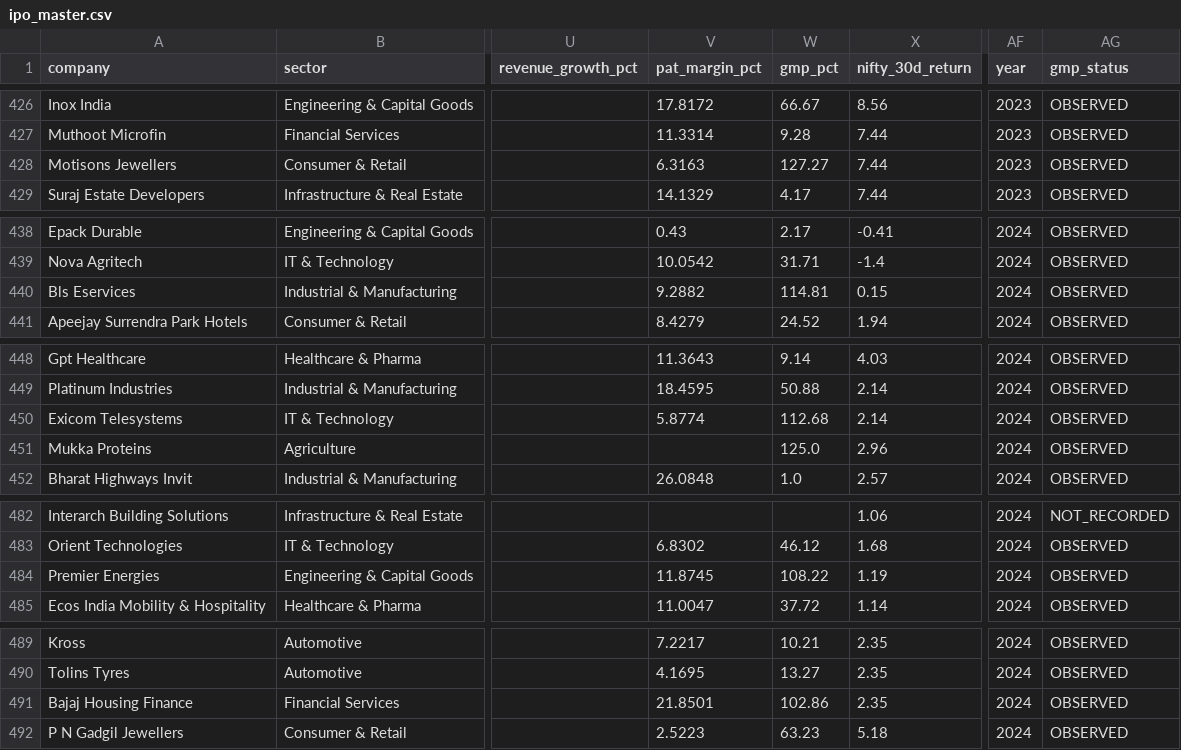
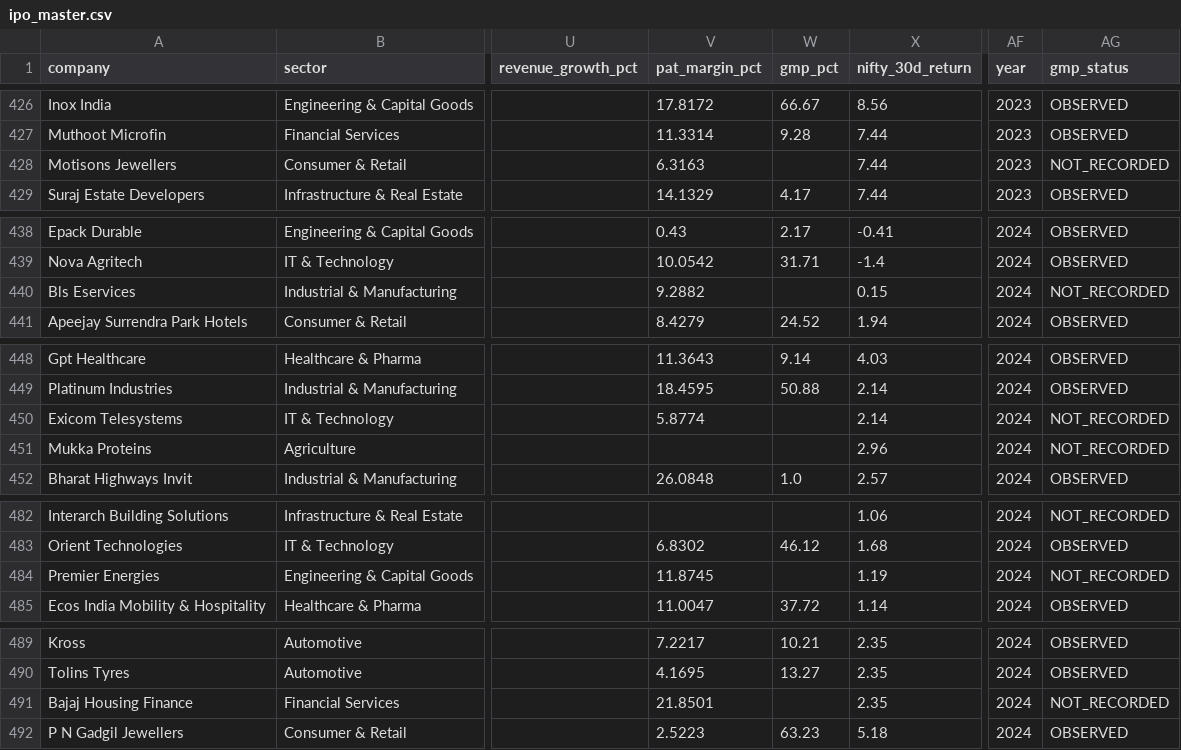
Before and after one commit to soul991/OPI, a CSV file: data/ipo_master.csv, drawn as a sheet; only a part is shown, gaps mark what is left out; the diff covers the shown part only; the diff names each change by its address in the sheet, - before the commit and + after, or states it on an @@ line.

```diff
--- a/data/ipo_master.csv
+++ b/data/ipo_master.csv
-W428 (gmp_pct): 127.27
+W428 (gmp_pct): (empty)
-AG428 (gmp_status): OBSERVED
+AG428 (gmp_status): NOT_RECORDED
-W440 (gmp_pct): 114.81
+W440 (gmp_pct): (empty)
-AG440 (gmp_status): OBSERVED
+AG440 (gmp_status): NOT_RECORDED
-W450 (gmp_pct): 112.68
+W450 (gmp_pct): (empty)
-AG450:AG451 (gmp_status): OBSERVED
+AG450:AG451 (gmp_status): NOT_RECORDED
-W451 (gmp_pct): 125.0
+W451 (gmp_pct): (empty)
-W484 (gmp_pct): 108.22
+W484 (gmp_pct): (empty)
-AG484 (gmp_status): OBSERVED
+AG484 (gmp_status): NOT_RECORDED
-W491 (gmp_pct): 102.86
+W491 (gmp_pct): (empty)
-AG491 (gmp_status): OBSERVED
+AG491 (gmp_status): NOT_RECORDED
```
Also changed, not shown: 4 edited cells elsewhere in this file, predictions/prediction_log.csv, predictions/run_log.csv, 24 other files.
